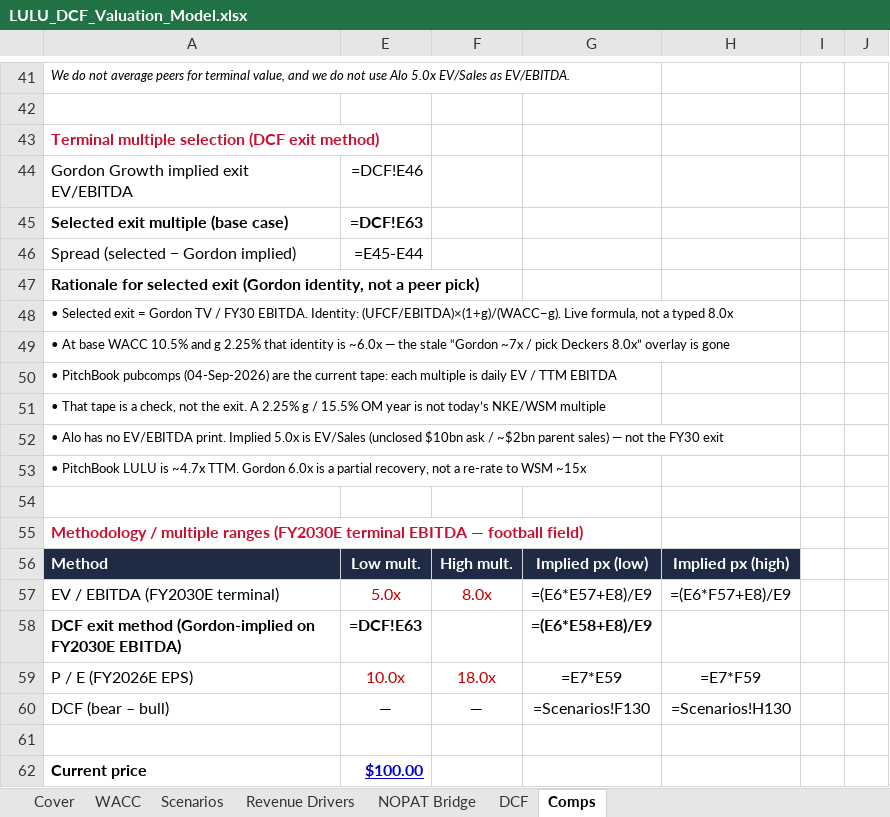
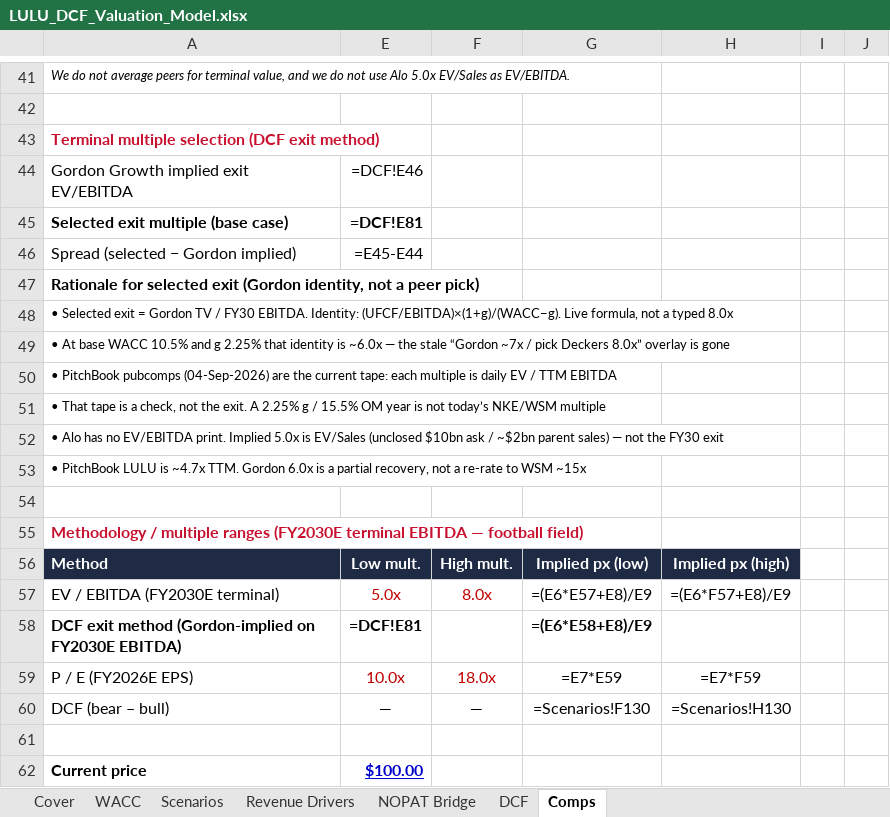
Before and after one commit to vengeanceaiUSC/RM, an Excel workbook: LULU/LULU_DCF_Valuation_Model.xlsx, sheet Comps, drawn as a sheet; only a part is shown, gaps mark what is left out; values as stored, in another font and other column widths than the file's, no borders; formulas without a stored value are shown as written; the diff names each change by its address in the sheet, - before the commit and + after, or states it on an @@ line.

```diff
--- a/LULU/LULU_DCF_Valuation_Model.xlsx (sheet Comps)
+++ b/LULU/LULU_DCF_Valuation_Model.xlsx (sheet Comps)
-E45: =DCF!E63
+E45: =DCF!E81
-E58: =DCF!E63
+E58: =DCF!E81
```
Also changed, not shown: sheet DCF, hidden cells, 4 other files.
